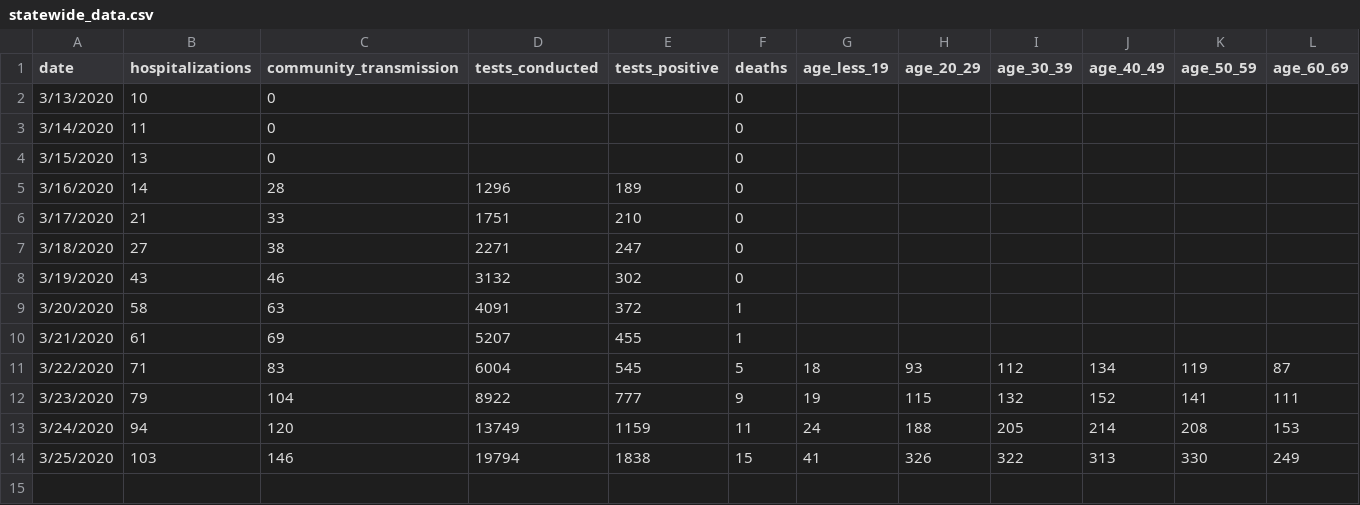
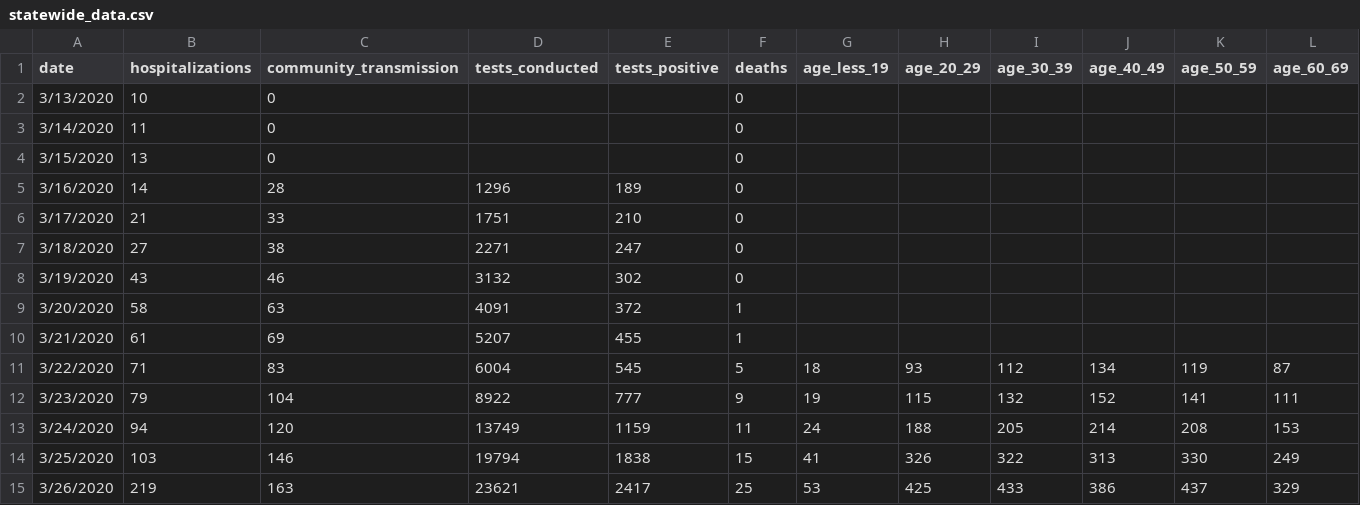
Before and after one commit to rgknight/COVID-19-MA-County, a CSV file: data/statewide_data.csv, drawn as a sheet; only a part is shown; rows hold the shown columns only; the diff names each change by its address in the sheet, - before the commit and + after, or states it on an @@ line.

```diff
--- a/data/statewide_data.csv
+++ b/data/statewide_data.csv
+row 15: 3/26/2020 | 219 | 163 | 23621 | 2417 | 25 | 53 | 425 | 433 | 386 | 437 | 329
```
Also changed, not shown: data/covid-19-ma-county-long.csv, data/covid-19-ma-county-wide.csv, 1 other file.
